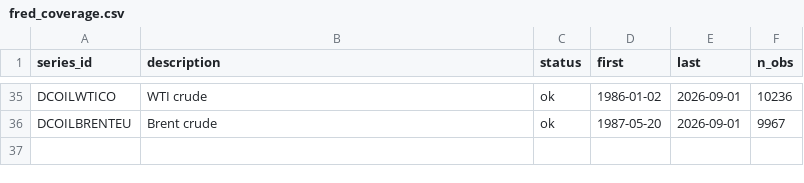
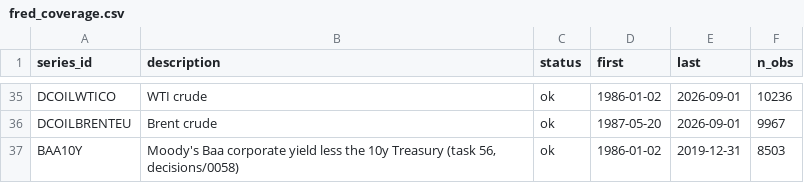
Before and after one commit to lelvieira-personal/signal-lab, a CSV file: data/universe/fred_coverage.csv, drawn as a sheet; only a part is shown, gaps mark what is left out; the diff names each change by its address in the sheet, - before the commit and + after, or states it on an @@ line.

```diff
--- a/data/universe/fred_coverage.csv
+++ b/data/universe/fred_coverage.csv
+row 37: BAA10Y | Moody's Baa corporate yield less the 10y Treasury (task 56, decisions/0058) | ok | 1986-01-02 | 2019-12-31 | 8503
```
Also changed, not shown: data/universe/raw_manifest.csv, 19 other files.
